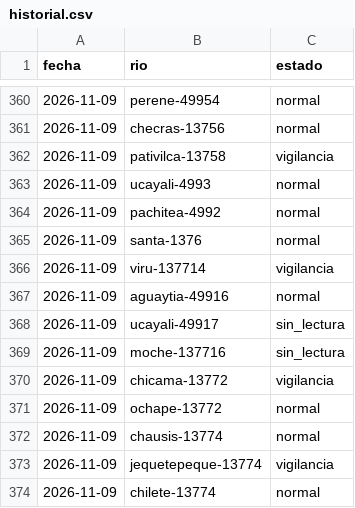
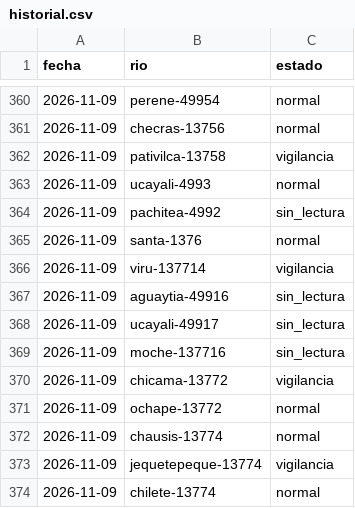
Before and after one commit to andresffigueroaa-blip/ensoperu, a CSV file: sitio/datos/rios/historial.csv, drawn as a sheet; only a part is shown, gaps mark what is left out.

```diff
--- a/sitio/datos/rios/historial.csv
+++ b/sitio/datos/rios/historial.csv
@@ -363,6 +363,6 @@ fecha,rio,estado
 2026-11-09,ucayali-4993,normal
-2026-11-09,pachitea-4992,normal
+2026-11-09,pachitea-4992,sin_lectura
 2026-11-09,santa-1376,normal
 2026-11-09,viru-137714,vigilancia
-2026-11-09,aguaytia-49916,normal
+2026-11-09,aguaytia-49916,sin_lectura
 2026-11-09,ucayali-49917,sin_lectura
```
Also changed, not shown: sitio/datos/rios/historial_estaciones.csv, 10 other files.
